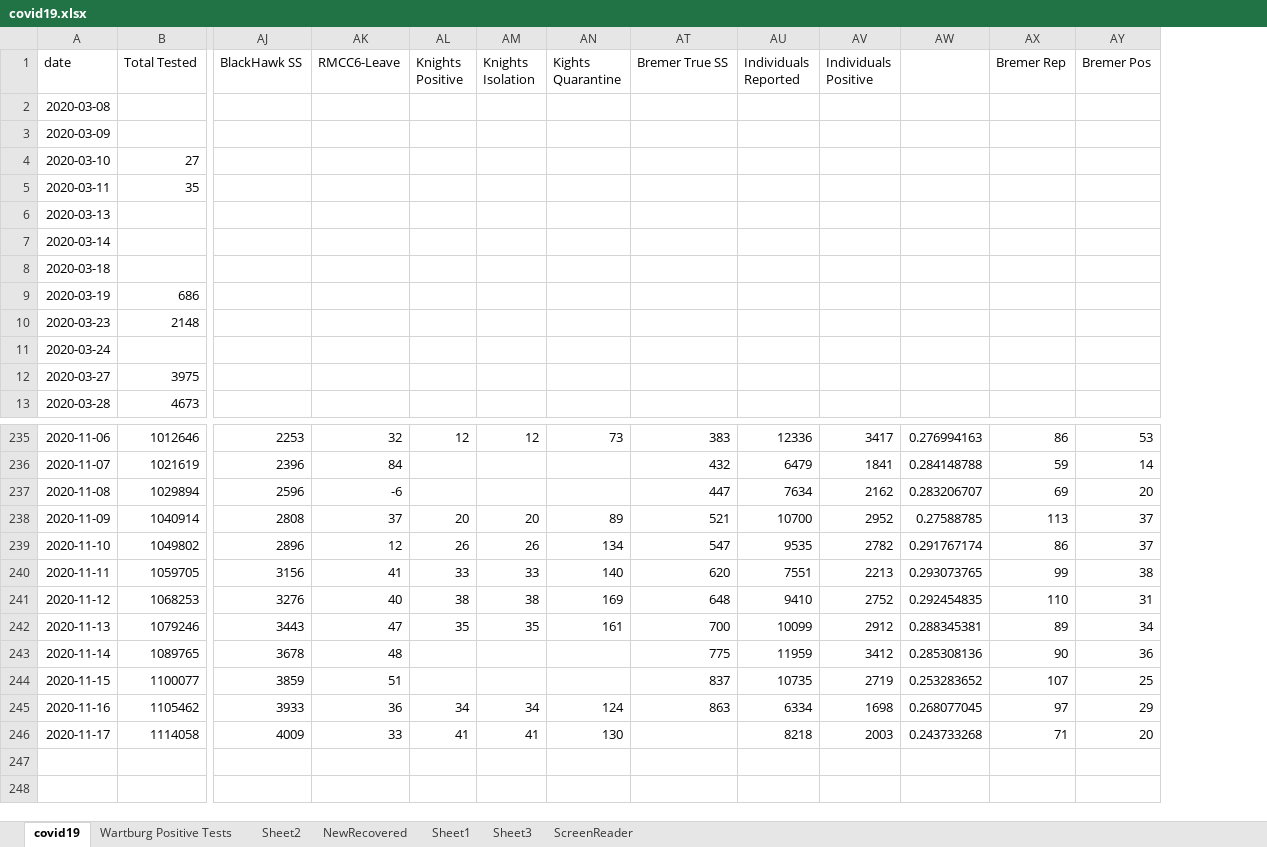
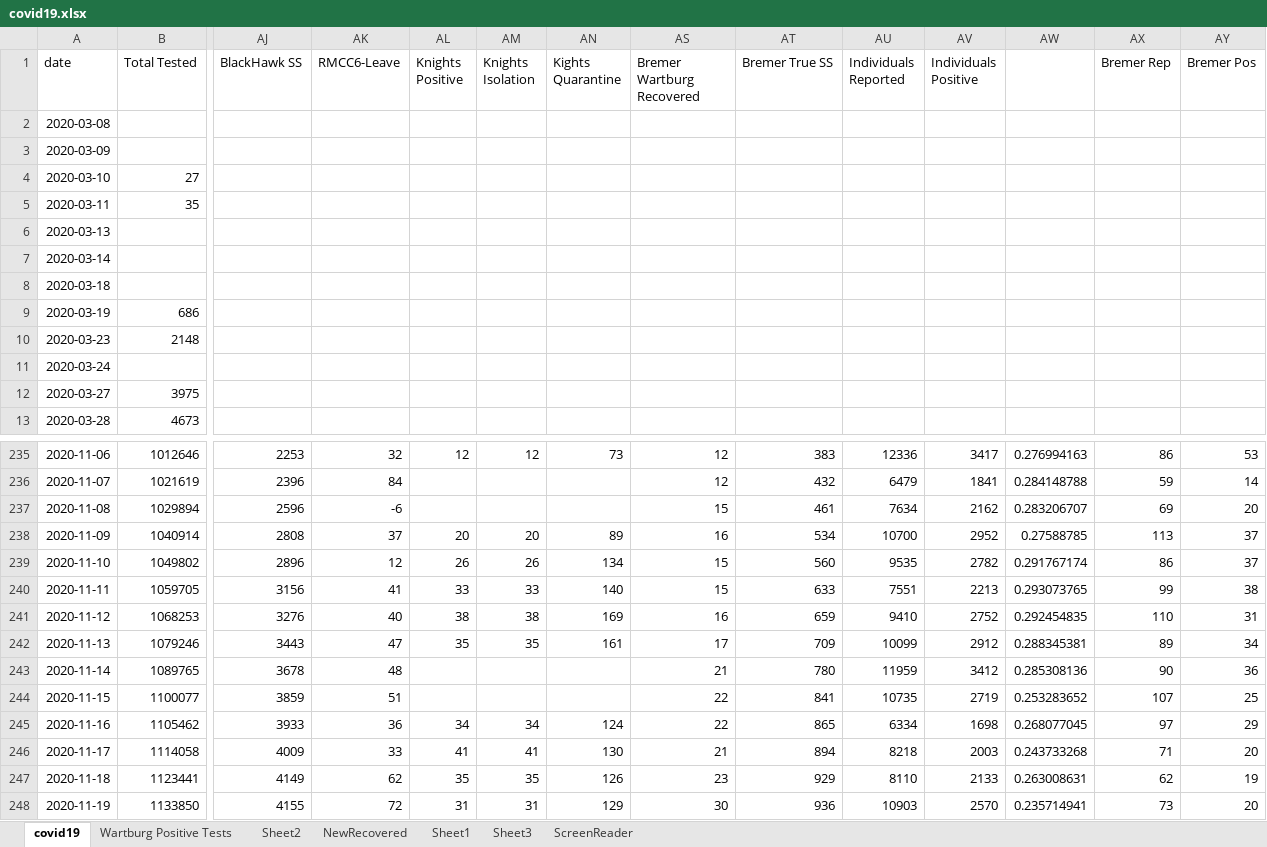
Before and after one commit to mbirgen/COVID19, an Excel workbook: covid19.xlsx, sheet covid19, drawn as a sheet; only a part is shown, gaps mark what is left out; values as stored, in another font and other column widths than the file's, no borders; conditional formats not drawn; rows hold the shown columns only; the diff names each change by its address in the sheet, - before the commit and + after, or states it on an @@ line.

```diff
--- a/covid19.xlsx (sheet covid19)
+++ b/covid19.xlsx (sheet covid19)
@@ column AS (Bremer Wartburg Recovered) unhidden, rows 235-246: 12 | 12 | 15 | 16 | 15 | 15 | 16 | 17 | 21 | 22 | 22 | 21 @@
-AT237 (Bremer True SS): 447
+AT237 (Bremer True SS): 461
-AT238 (Bremer True SS): 521
+AT238 (Bremer True SS): 534
-AT239 (Bremer True SS): 547
+AT239 (Bremer True SS): 560
-AT240 (Bremer True SS): 620
+AT240 (Bremer True SS): 633
-AT241 (Bremer True SS): 648
+AT241 (Bremer True SS): 659
-AT242 (Bremer True SS): 700
+AT242 (Bremer True SS): 709
-AT243 (Bremer True SS): 775
+AT243 (Bremer True SS): 780
-AT244 (Bremer True SS): 837
+AT244 (Bremer True SS): 841
-AT245 (Bremer True SS): 863
+AT245 (Bremer True SS): 865
-AT246 (Bremer True SS): (empty)
+AT246 (Bremer True SS): 894
+row 247: 2020-11-18 | 1123441 | 4149 | 62 | 35 | 35 | 126 | 23 | 929 | 8110 | 2133 | 0.263008631 | 62 | 19
+row 248: 2020-11-19 | 1133850 | 4155 | 72 | 31 | 31 | 129 | 30 | 936 | 10903 | 2570 | 0.235714941 | 73 | 20
```
Also changed, not shown: sheet Wartburg Positive Tests, sheet Sheet2, 18 other files.
